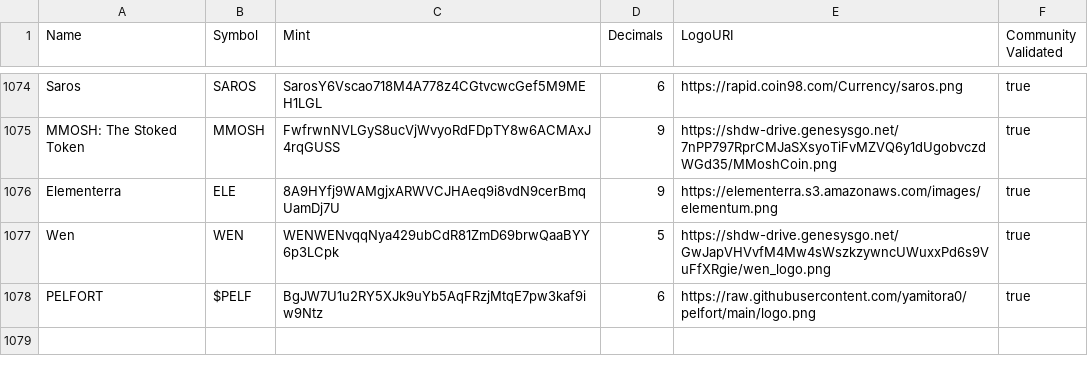
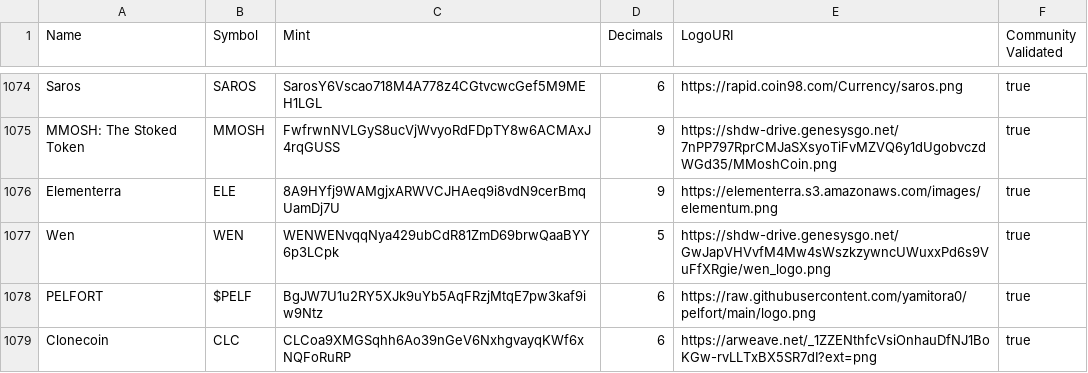
Before and after one commit to jup-ag/token-list, a CSV file: validated-tokens.csv, drawn as a sheet; only a part is shown, gaps mark what is left out; the diff names each change by its address in the sheet, - before the commit and + after, or states it on an @@ line.

Commit message:
Update validated-tokens.csv

```diff
--- a/validated-tokens.csv
+++ b/validated-tokens.csv
+row 1079: Clonecoin | CLC | CLCoa9XMGSqhh6Ao39nGeV6NxhgvayqKWf6xNQFoRuRP | 6 | https://arweave.net/_1ZZENthfcVsiOnhauDfNJ1BoKGw-rvLLTxBX5SR7dI?ext=png | true
```
